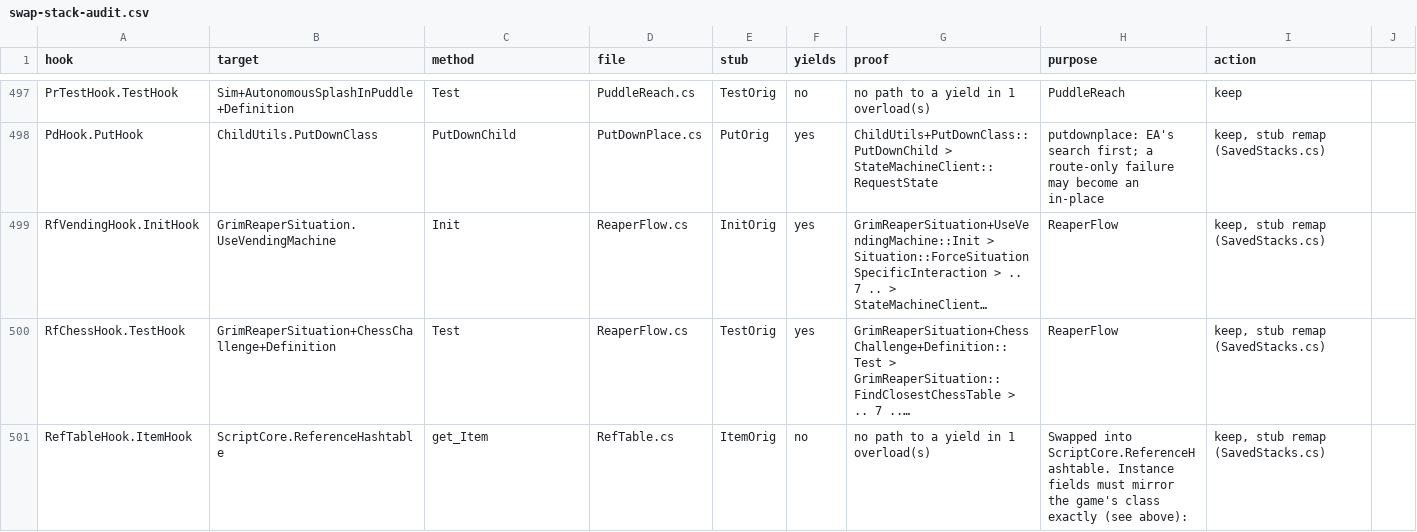
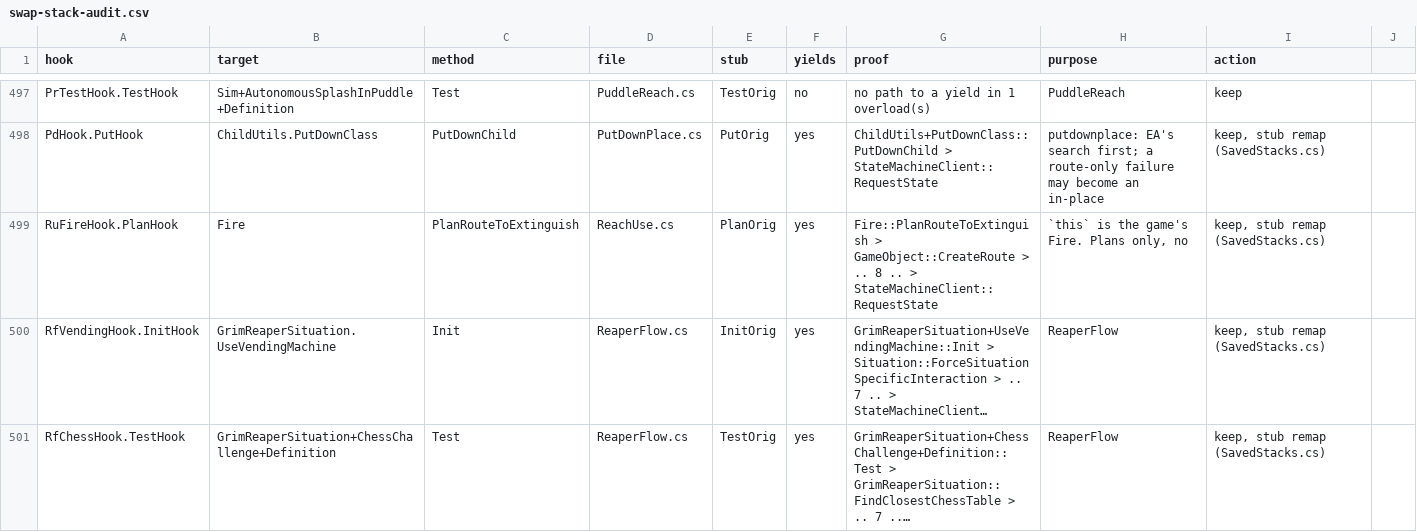
Before and after one commit to alexvixell35-stack/sims3-modernization, a CSV file: docs/data/swap-stack-audit.csv, drawn as a sheet; only a part is shown, gaps mark what is left out; the shorter side is filled out with more unchanged rows; long unchanged cells end in …; the diff names each change by its address in the sheet, - before the commit and + after, or states it on an @@ line.

```diff
--- a/docs/data/swap-stack-audit.csv
+++ b/docs/data/swap-stack-audit.csv
+row 499: RuFireHook.PlanHook | Fire | PlanRouteToExtinguish | ReachUse.cs | PlanOrig | yes | Fire::PlanRouteToExtinguish > GameObject::CreateRoute > .. 8 .. > StateMachineClient::RequestState | `this` is the game's Fire. Plans only, no | keep, stub remap (SavedStacks.cs)
```
Also changed, not shown: 17 other files.
